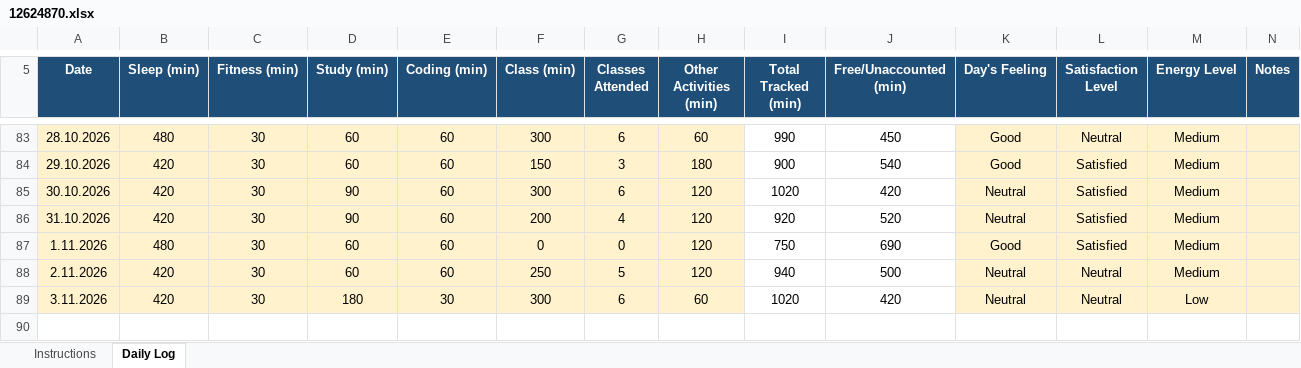
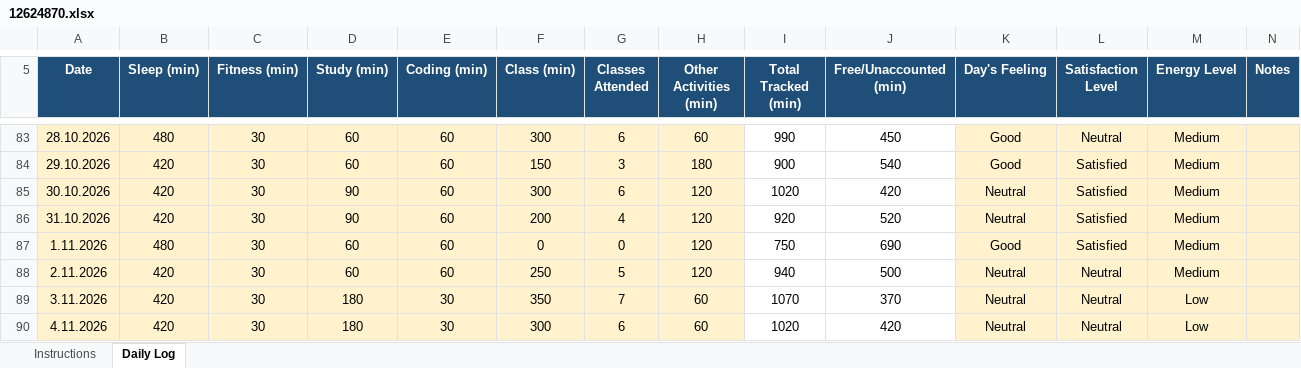
Before and after one commit to aquilmahmood/CAP776, an Excel workbook: 12624870.xlsx, sheet Daily Log, drawn as a sheet; only a part is shown, gaps mark what is left out; values as stored, in another font and other column widths than the file's, no borders; conditional formats not drawn; the diff names each change by its address in the sheet, - before the commit and + after, or states it on an @@ line.

Commit message:
"Daily activity update"

```diff
--- a/12624870.xlsx (sheet Daily Log)
+++ b/12624870.xlsx (sheet Daily Log)
-F89 (Class (min)): 300
+F89 (Class (min)): 350
-G89 (Classes Attended): 6
+G89 (Classes Attended): 7
-I89 (Total Tracked (min)): 1020
+I89 (Total Tracked (min)): 1070
-J89 (Free/Unaccounted (min)): 420
+J89 (Free/Unaccounted (min)): 370
+row 90: 4.11.2026 | 420 | 30 | 180 | 30 | 300 | 6 | 60 | 1020 | 420 | Neutral | Neutral | Low
```
